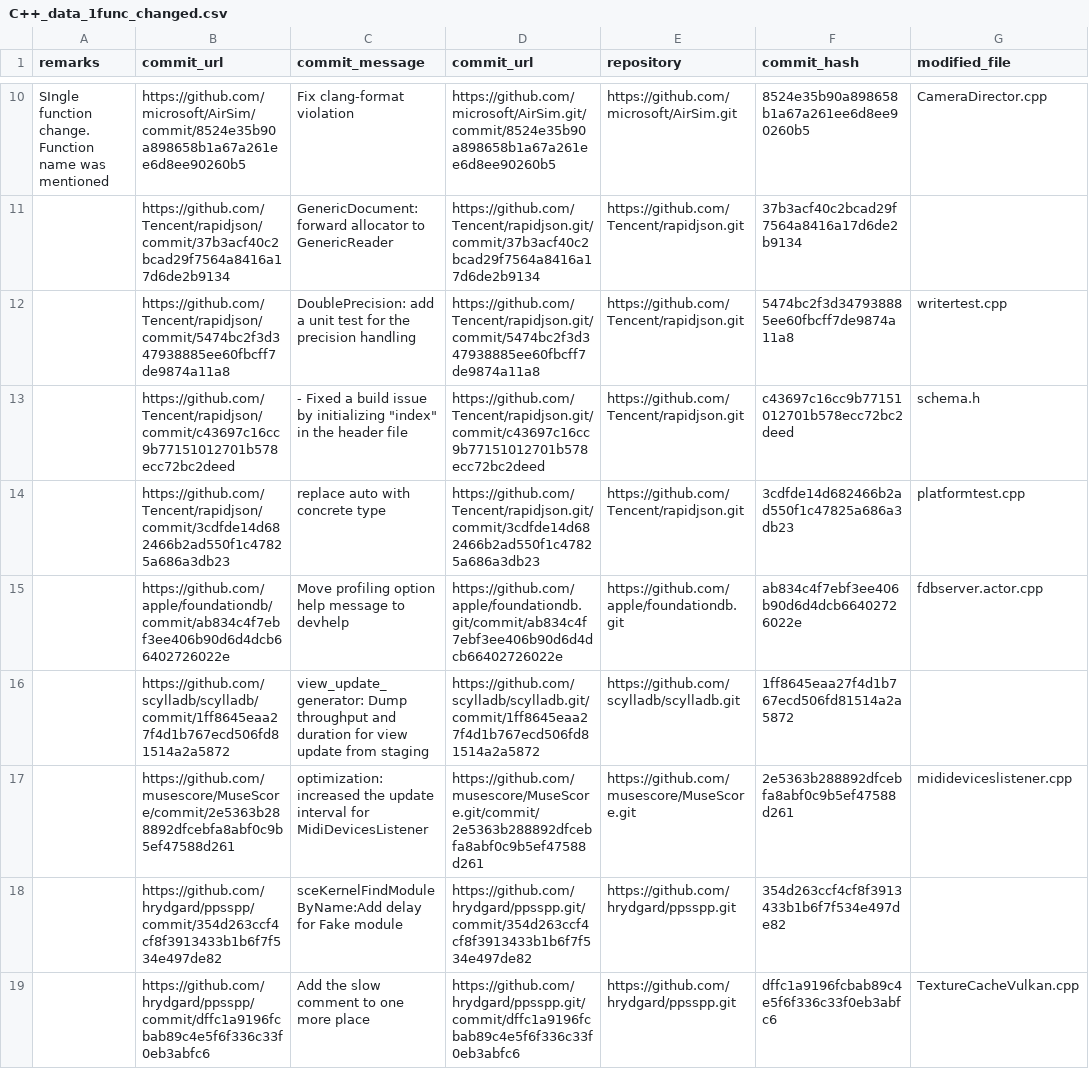
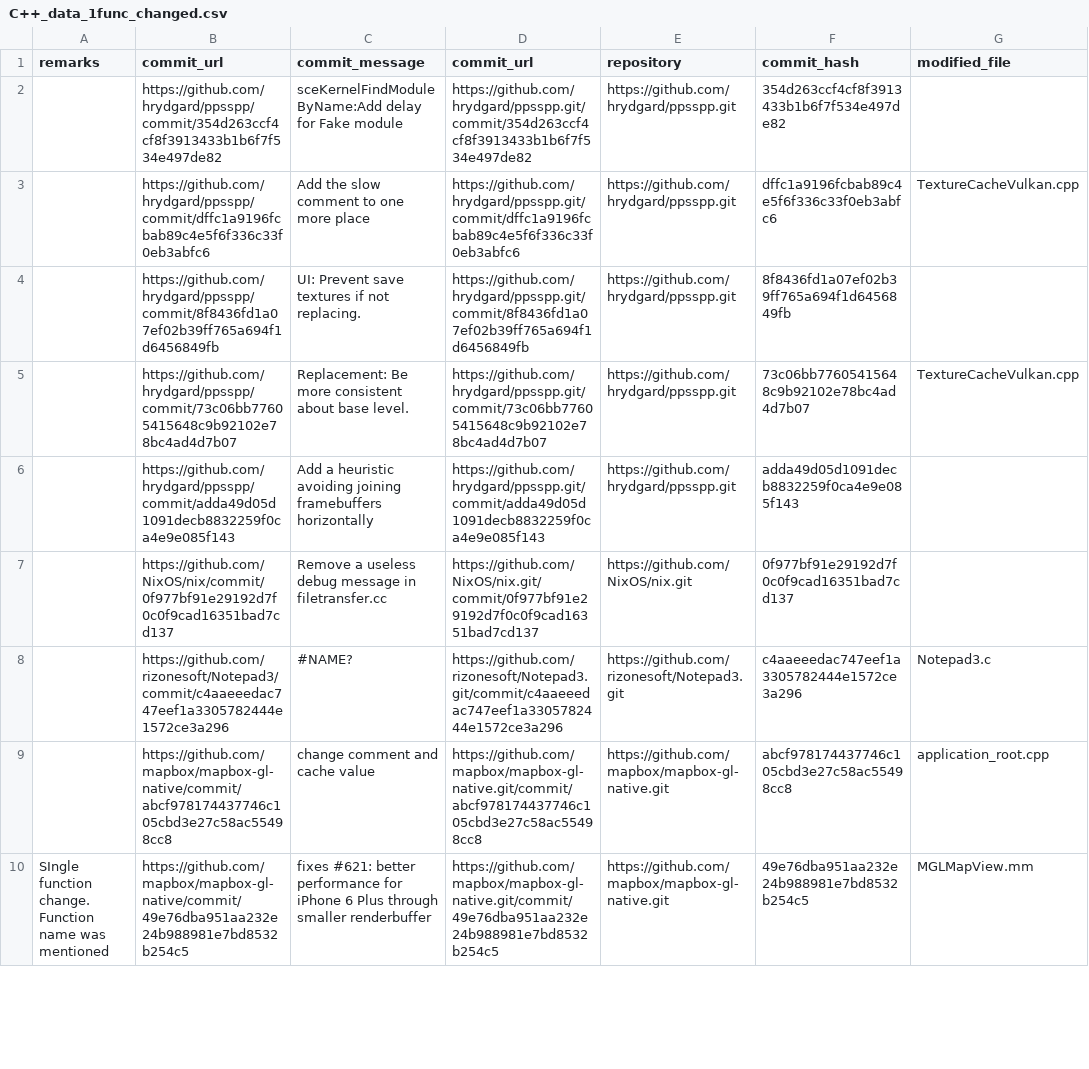
Before and after one commit to EmonRezaBD/Code-Generation, a CSV file: C++_data_1func_changed.csv, drawn as a sheet; only a part is shown, gaps mark what is left out; the shorter side is filled out with more unchanged rows; the diff covers the shown part only; the diff names each change by its address in the sheet, - before the commit and + after, or states it on an @@ line.

Commit message:
Dataset success

```diff
--- a/C++_data_1func_changed.csv
+++ b/C++_data_1func_changed.csv
-row 10: SIngle function change. Function name was mentioned | https://github.com/microsoft/AirSim/commit/8524e35b90a898658b1a67a261ee6d8ee90260b5 | Fix clang-format violation | https://github.com/microsoft/AirSim.git/commit/8524e35b90a898658b1a67a261ee6d8ee90260b5 | https://github.com/microsoft/AirSim.git | 8524e35b90a898658b1a67a261ee6d8ee90260b5 | CameraDirector.cpp
-row 11:  | https://github.com/Tencent/rapidjson/commit/37b3acf40c2bcad29f7564a8416a17d6de2b9134 | GenericDocument: forward allocator to GenericReader | https://github.com/Tencent/rapidjson.git/commit/37b3acf40c2bcad29f7564a8416a17d6de2b9134 | https://github.com/Tencent/rapidjson.git | 37b3acf40c2bcad29f7564a8416a17d6de2b9134
-row 12:  | https://github.com/Tencent/rapidjson/commit/5474bc2f3d347938885ee60fbcff7de9874a11a8 | DoublePrecision: add a unit test for the precision handling | https://github.com/Tencent/rapidjson.git/commit/5474bc2f3d347938885ee60fbcff7de9874a11a8 | https://github.com/Tencent/rapidjson.git | 5474bc2f3d347938885ee60fbcff7de9874a11a8 | writertest.cpp
-row 13:  | https://github.com/Tencent/rapidjson/commit/c43697c16cc9b77151012701b578ecc72bc2deed | - Fixed a build issue by initializing "index" in the header file | https://github.com/Tencent/rapidjson.git/commit/c43697c16cc9b77151012701b578ecc72bc2deed | https://github.com/Tencent/rapidjson.git | c43697c16cc9b77151012701b578ecc72bc2deed | schema.h
-row 14:  | https://github.com/Tencent/rapidjson/commit/3cdfde14d682466b2ad550f1c47825a686a3db23 | replace auto with concrete type | https://github.com/Tencent/rapidjson.git/commit/3cdfde14d682466b2ad550f1c47825a686a3db23 | https://github.com/Tencent/rapidjson.git | 3cdfde14d682466b2ad550f1c47825a686a3db23 | platformtest.cpp
-row 15:  | https://github.com/apple/foundationdb/commit/ab834c4f7ebf3ee406b90d6d4dcb66402726022e | Move profiling option help message to devhelp | https://github.com/apple/foundationdb.git/commit/ab834c4f7ebf3ee406b90d6d4dcb66402726022e | https://github.com/apple/foundationdb.git | ab834c4f7ebf3ee406b90d6d4dcb66402726022e | fdbserver.actor.cpp
-row 16:  | https://github.com/scylladb/scylladb/commit/1ff8645eaa27f4d1b767ecd506fd81514a2a5872 | view_update_generator: Dump throughput and duration for view update from staging | https://github.com/scylladb/scylladb.git/commit/1ff8645eaa27f4d1b767ecd506fd81514a2a5872 | https://github.com/scylladb/scylladb.git | 1ff8645eaa27f4d1b767ecd506fd81514a2a5872
-row 17:  | https://github.com/musescore/MuseScore/commit/2e5363b288892dfcebfa8abf0c9b5ef47588d261 | optimization: increased the update interval for MidiDevicesListener | https://github.com/musescore/MuseScore.git/commit/2e5363b288892dfcebfa8abf0c9b5ef47588d261 | https://github.com/musescore/MuseScore.git | 2e5363b288892dfcebfa8abf0c9b5ef47588d261 | midideviceslistener.cpp
```
Also changed, not shown: 8 removed rows elsewhere in this file, 13 other files.
